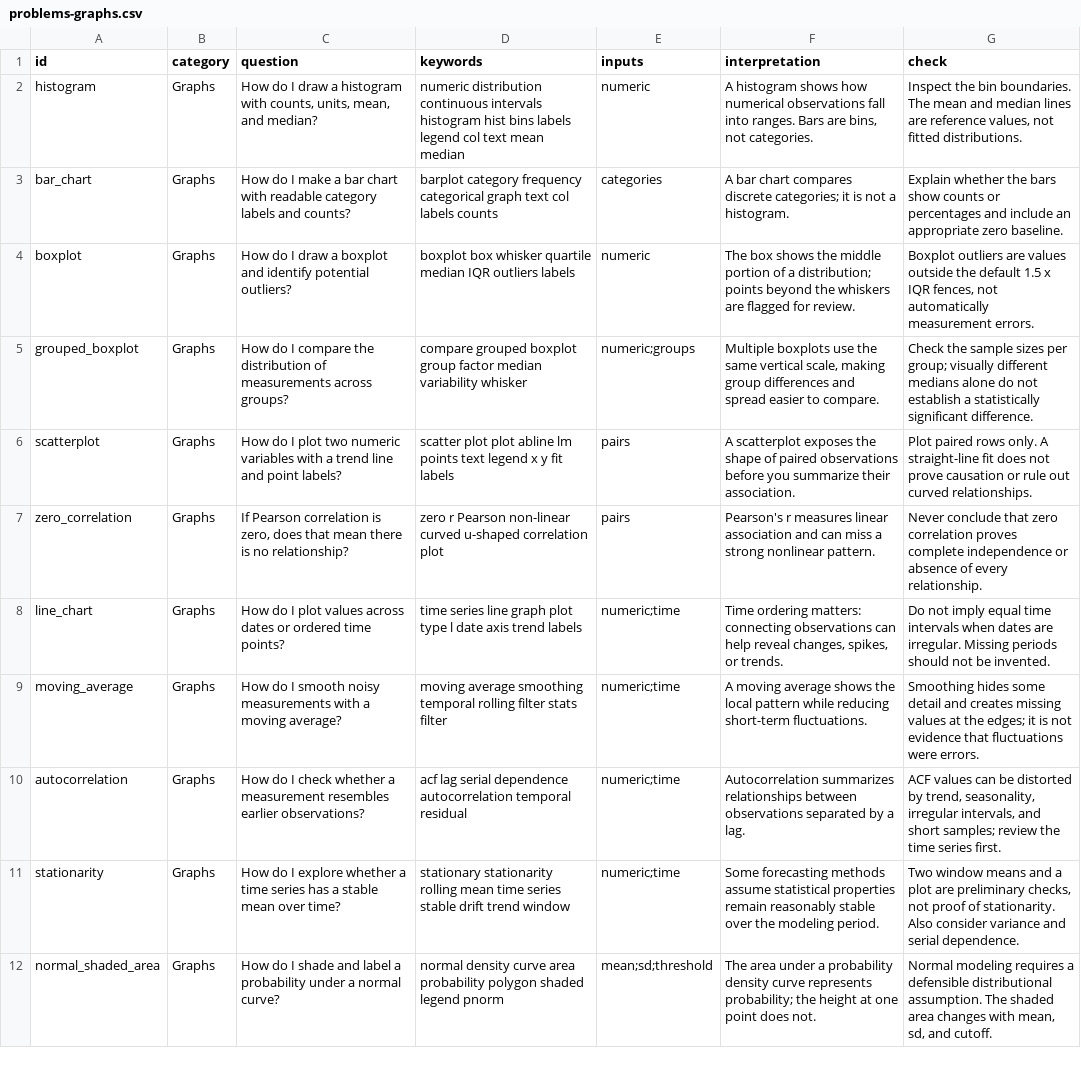
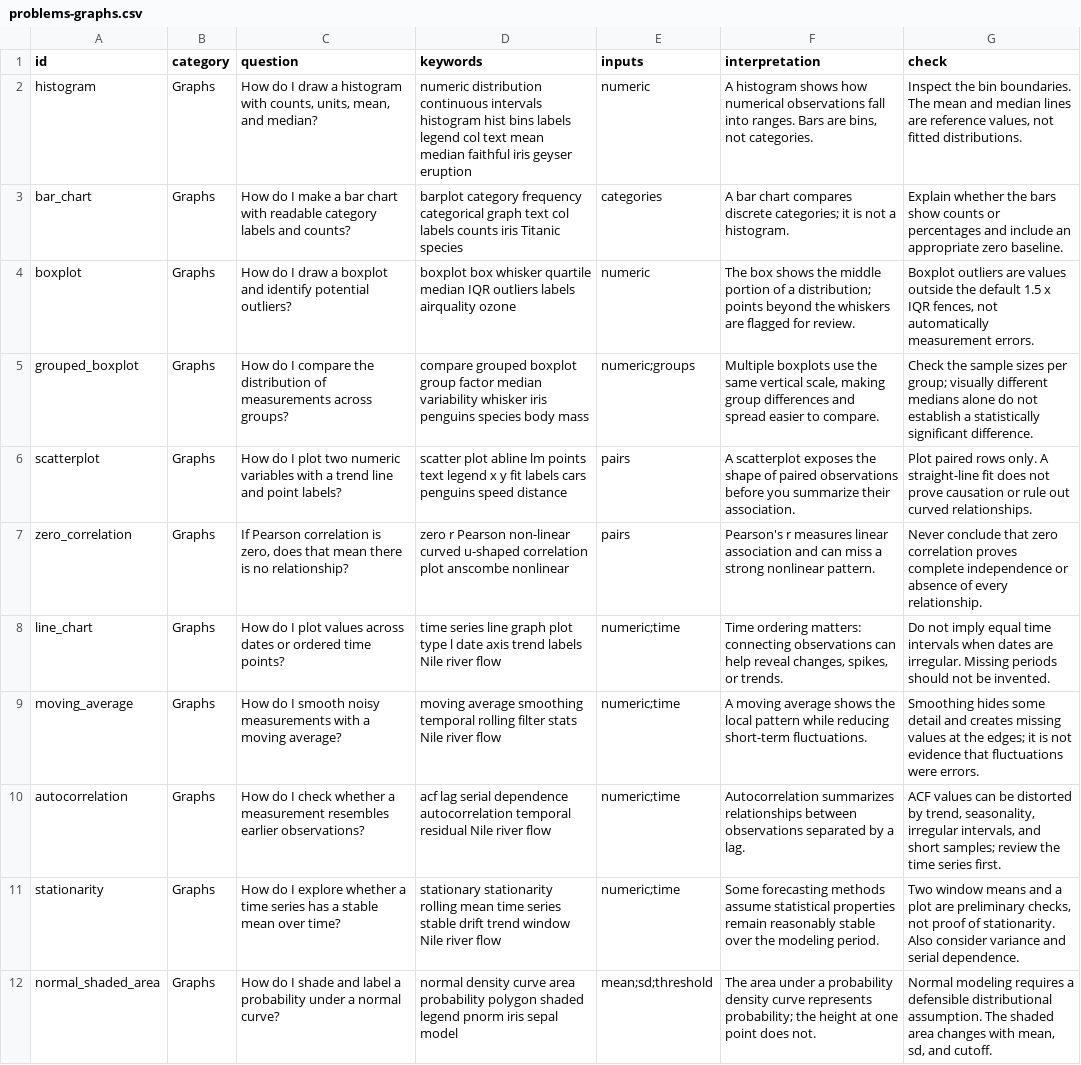
Before and after one commit to dudechilling/R-u-learning-yet, a CSV file: inst/extdata/problems-graphs.csv, drawn as a sheet; the diff names each change by its address in the sheet, - before the commit and + after, or states it on an @@ line.

```diff
--- a/inst/extdata/problems-graphs.csv
+++ b/inst/extdata/problems-graphs.csv
-D2 (keywords): …mean median
+D2 (keywords): …mean median faithful iris geyser eruption
-D3 (keywords): …labels counts
+D3 (keywords): …labels counts iris Titanic species
-D4 (keywords): …outliers labels
+D4 (keywords): …outliers labels airquality ozone
-D5 (keywords): …variability whisker
+D5 (keywords): …variability whisker iris penguins species body mass
-D6 (keywords): scatter plot plot abline lm points text legend x y fit labels
+D6 (keywords): scatter plot abline lm points text legend x y fit labels cars penguins speed distance
-D7 (keywords): …correlation plot
+D7 (keywords): …correlation plot anscombe nonlinear
-D8 (keywords): …trend labels
+D8 (keywords): …trend labels Nile river flow
-D9 (keywords): …filter stats filter
+D9 (keywords): …filter stats Nile river flow
-D10 (keywords): …temporal residual
+D10 (keywords): …temporal residual Nile river flow
-D11 (keywords): …trend window
+D11 (keywords): …trend window Nile river flow
-D12 (keywords): …legend pnorm
+D12 (keywords): …legend pnorm iris sepal model
```
Also changed, not shown: inst/extdata/problems-data.csv, inst/extdata/problems-inference.csv, 2 other files.
